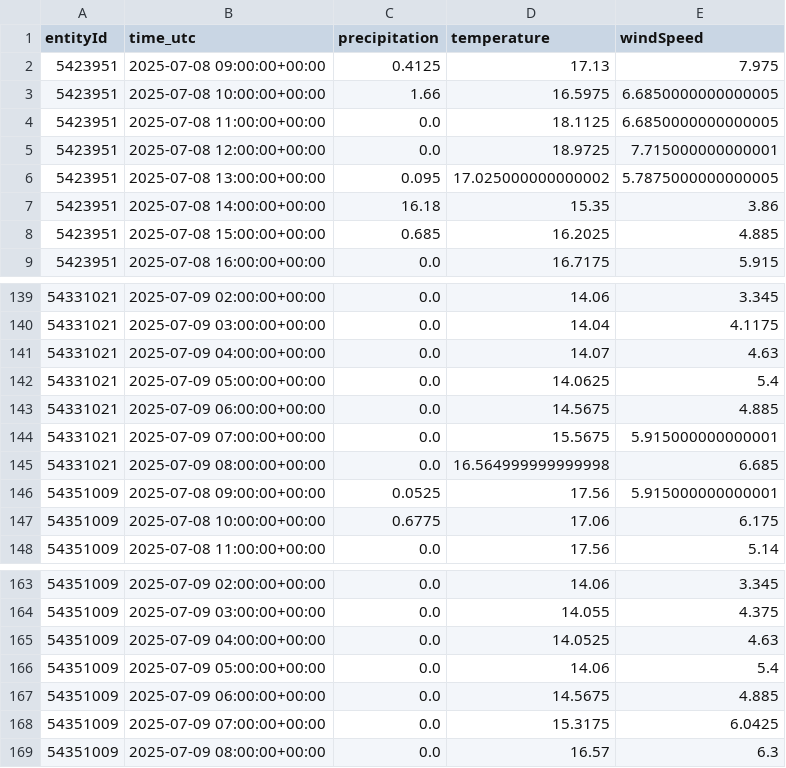
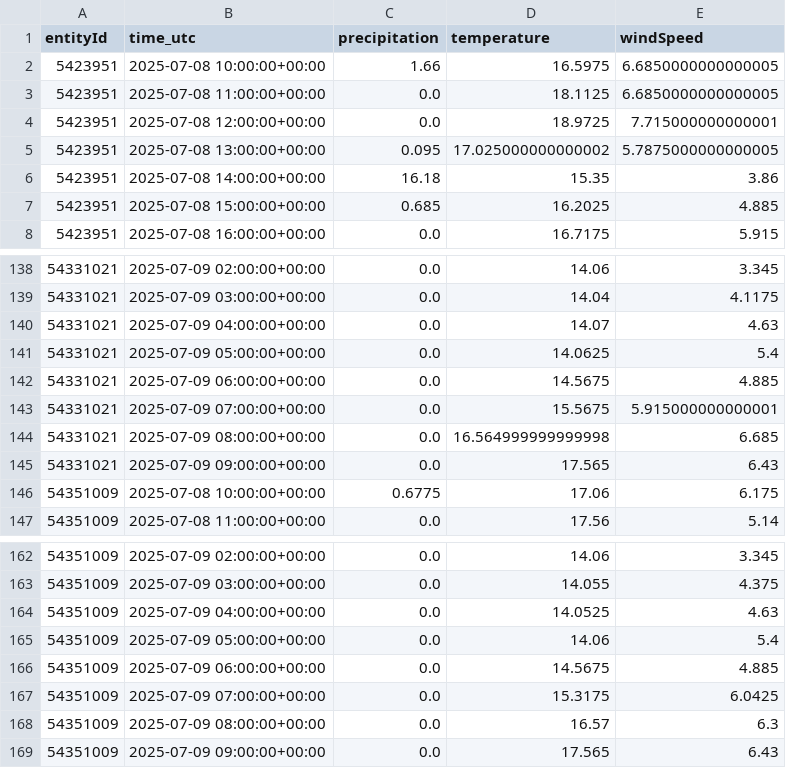
Before and after one commit to kielregionmobil/Sprottenflotte_Prediction, a CSV file: data/weather_data_temp.csv, drawn as a sheet; only a part is shown, gaps mark what is left out; the diff covers the shown part only.

```diff
--- a/data/weather_data_temp.csv
+++ b/data/weather_data_temp.csv
@@ -1,3 +1,2 @@
 entityId,time_utc,precipitation,temperature,windSpeed
-5423951,2025-07-08 09:00:00+00:00,0.4125,17.13,7.975
 5423951,2025-07-08 10:00:00+00:00,1.66,16.5975,6.6850000000000005
@@ -145,3 +144,3 @@ entityId,time_utc,precipitation,temperature,windSpeed
 54331021,2025-07-09 08:00:00+00:00,0.0,16.564999999999998,6.685
-54351009,2025-07-08 09:00:00+00:00,0.0525,17.56,5.915000000000001
+54331021,2025-07-09 09:00:00+00:00,0.0,17.565,6.43
 54351009,2025-07-08 10:00:00+00:00,0.6775,17.06,6.175
@@ -169 +168,2 @@ entityId,time_utc,precipitation,temperature,windSpeed
 54351009,2025-07-09 08:00:00+00:00,0.0,16.57,6.3
+54351009,2025-07-09 09:00:00+00:00,0.0,17.565,6.43
```
Also changed, not shown: 5 added rows and 5 removed rows elsewhere in this file.
